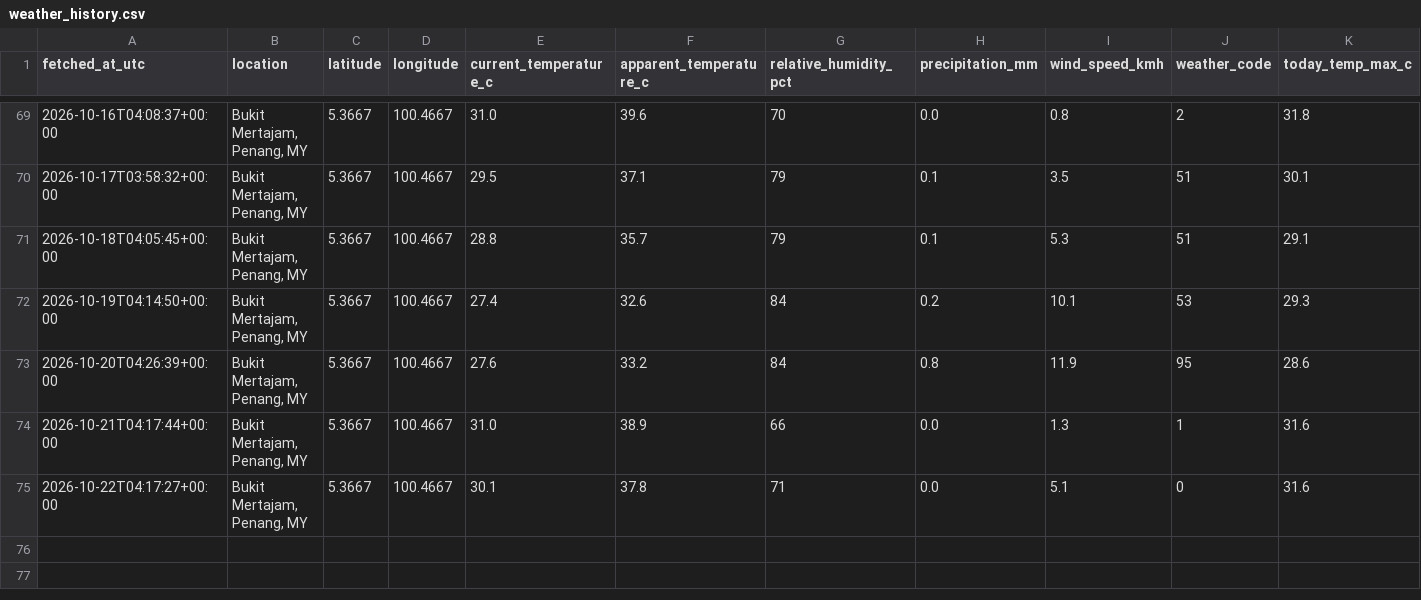
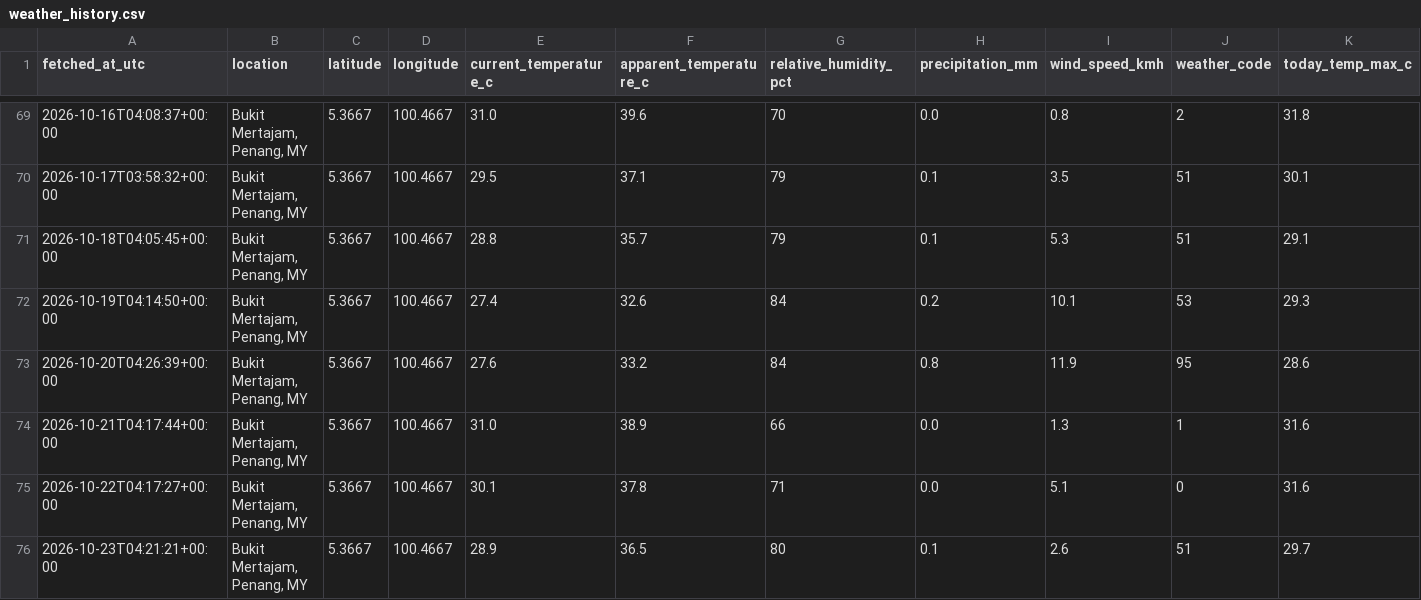
Before and after one commit to voonwl22-afk/weather-tracker, a CSV file: data/weather_history.csv, drawn as a sheet; only a part is shown, gaps mark what is left out; rows hold the shown columns only; the diff names each change by its address in the sheet, - before the commit and + after, or states it on an @@ line.

```diff
--- a/data/weather_history.csv
+++ b/data/weather_history.csv
+row 76: 2026-10-23T04:21:21+00:00 | Bukit Mertajam, Penang, MY | 5.3667 | 100.4667 | 28.9 | 36.5 | 80 | 0.1 | 2.6 | 51 | 29.7
```
